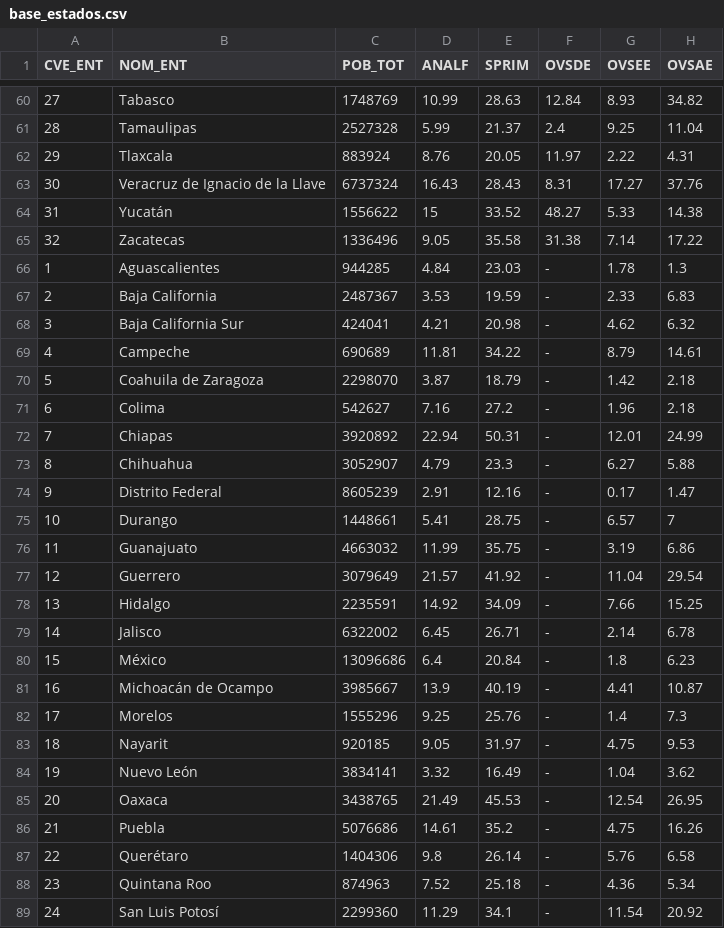
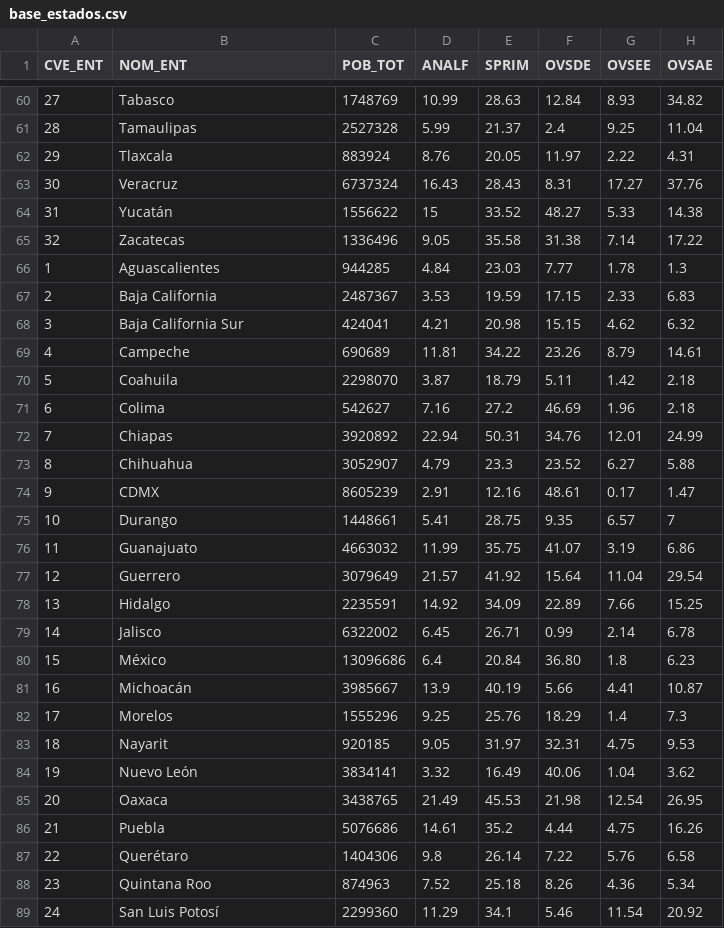
Before and after one commit to andreuboada/est-aplicada-3-2018, a CSV file: datos/base_estados.csv, drawn as a sheet; only a part is shown, gaps mark what is left out; the diff covers the shown part only; the diff names each change by its address in the sheet, - before the commit and + after, or states it on an @@ line.

```diff
--- a/datos/base_estados.csv
+++ b/datos/base_estados.csv
-B63 (NOM_ENT): Veracruz de Ignacio de la Llave
+B63 (NOM_ENT): Veracruz
-F66 (OVSDE): -
+F66 (OVSDE): 7.77
-F67 (OVSDE): -
+F67 (OVSDE): 17.15
-F68 (OVSDE): -
+F68 (OVSDE): 15.15
-F69 (OVSDE): -
+F69 (OVSDE): 23.26
-B70 (NOM_ENT): Coahuila de Zaragoza
+B70 (NOM_ENT): Coahuila
-F70 (OVSDE): -
+F70 (OVSDE): 5.11
-F71 (OVSDE): -
+F71 (OVSDE): 46.69
-F72 (OVSDE): -
+F72 (OVSDE): 34.76
-F73 (OVSDE): -
+F73 (OVSDE): 23.52
-B74 (NOM_ENT): Distrito Federal
+B74 (NOM_ENT): CDMX
-F74 (OVSDE): -
+F74 (OVSDE): 48.61
-F75 (OVSDE): -
+F75 (OVSDE): 9.35
-F76 (OVSDE): -
+F76 (OVSDE): 41.07
-F77 (OVSDE): -
+F77 (OVSDE): 15.64
-F78 (OVSDE): -
+F78 (OVSDE): 22.89
-F79 (OVSDE): -
+F79 (OVSDE): 0.99
-F80 (OVSDE): -
+F80 (OVSDE): 36.80
-B81 (NOM_ENT): Michoacán de Ocampo
+B81 (NOM_ENT): Michoacán
-F81 (OVSDE): -
+F81 (OVSDE): 5.66
-F82 (OVSDE): -
+F82 (OVSDE): 18.29
-F83 (OVSDE): -
+F83 (OVSDE): 32.31
-F84 (OVSDE): -
+F84 (OVSDE): 40.06
-F85 (OVSDE): -
+F85 (OVSDE): 21.98
-F86 (OVSDE): -
+F86 (OVSDE): 4.44
-F87 (OVSDE): -
+F87 (OVSDE): 7.22
-F88 (OVSDE): -
+F88 (OVSDE): 8.26
-F89 (OVSDE): -
+F89 (OVSDE): 5.46
```
Also changed, not shown: 28 edited cells elsewhere in this file, 10 other files.
